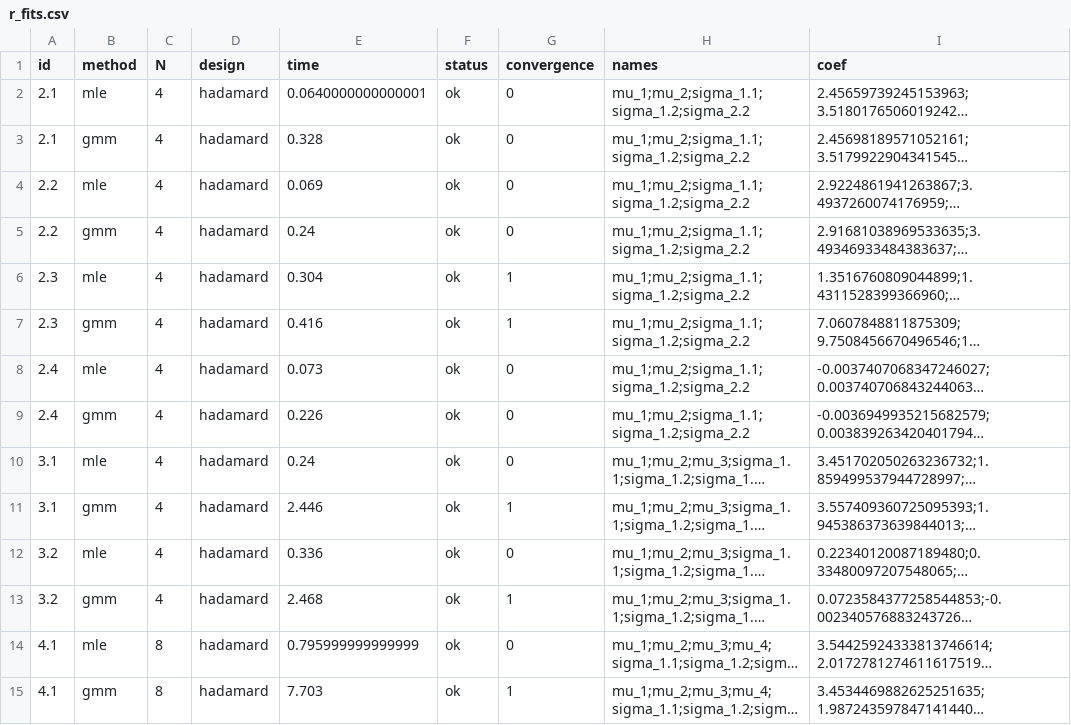
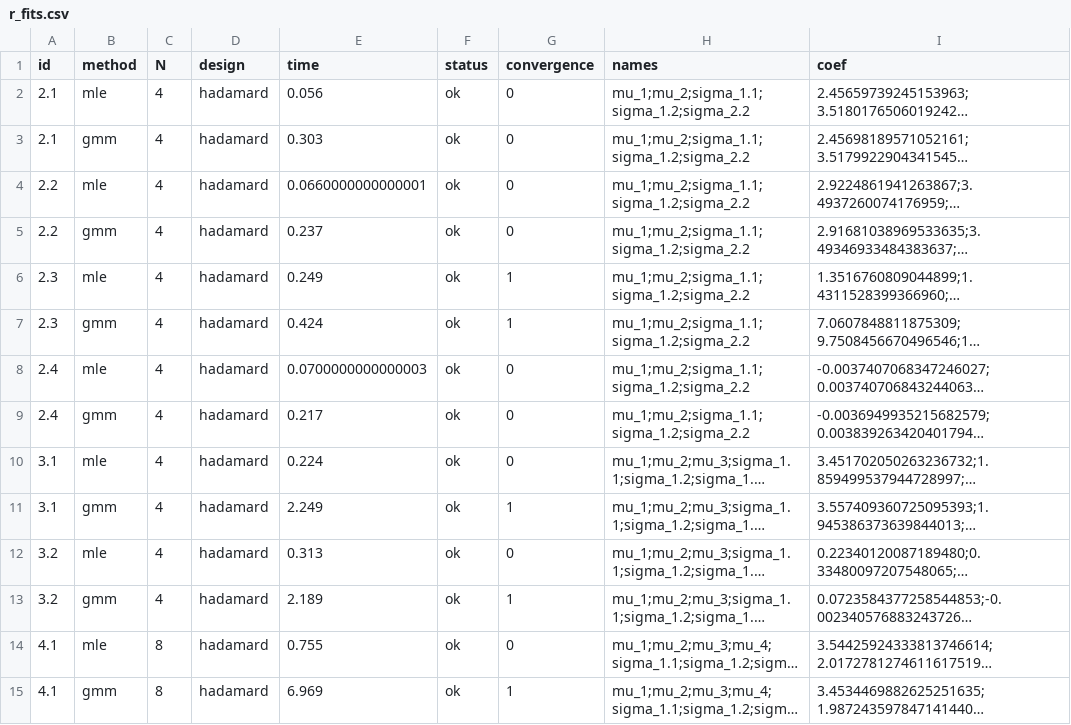
Before and after one commit to Distribution-Matching/numerical-examples-for-moment-matching-of-truncated-multivariate-normals, a CSV file: experiments/results/tmvtnorm_adapter/r_fits.csv, drawn as a sheet; only a part is shown; long unchanged cells end in …; the diff covers the shown part only; the diff names each change by its address in the sheet, - before the commit and + after, or states it on an @@ line.

```diff
--- a/experiments/results/tmvtnorm_adapter/r_fits.csv
+++ b/experiments/results/tmvtnorm_adapter/r_fits.csv
-E2 (time): 0.0640000000000001
+E2 (time): 0.056
-E3 (time): 0.328
+E3 (time): 0.303
-E4 (time): 0.069
+E4 (time): 0.0660000000000001
-E5 (time): 0.24
+E5 (time): 0.237
-E6 (time): 0.304
+E6 (time): 0.249
-E7 (time): 0.416
+E7 (time): 0.424
-E8 (time): 0.073
+E8 (time): 0.0700000000000003
-E9 (time): 0.226
+E9 (time): 0.217
-E10 (time): 0.24
+E10 (time): 0.224
-E11 (time): 2.446
+E11 (time): 2.249
-E12 (time): 0.336
+E12 (time): 0.313
-E13 (time): 2.468
+E13 (time): 2.189
-E14 (time): 0.795999999999999
+E14 (time): 0.755
-E15 (time): 7.703
+E15 (time): 6.969
```
Also changed, not shown: 16 edited cells elsewhere in this file, experiments/results/tmvtnorm/ours_fits.csv, experiments/results/tmvtnorm/r_fits.csv, 20 other files.
